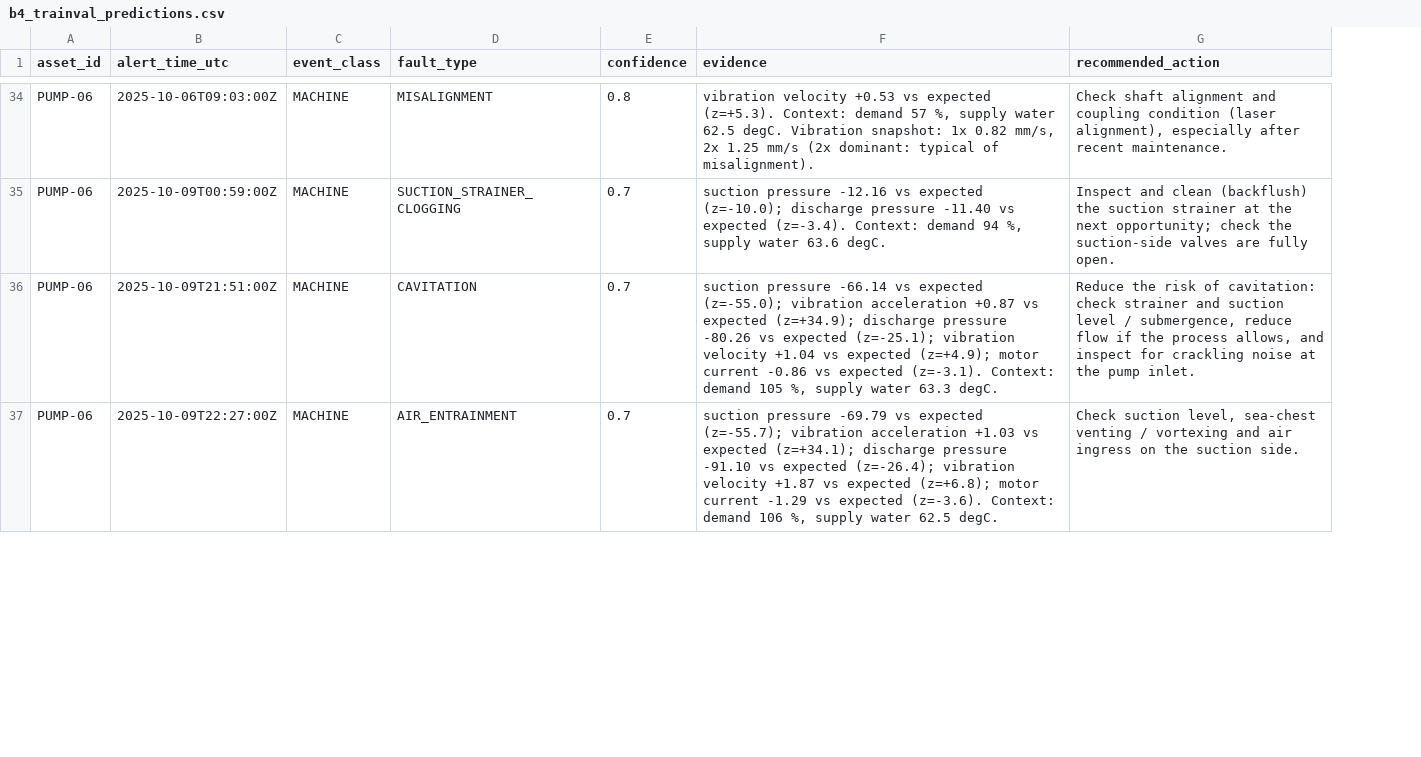
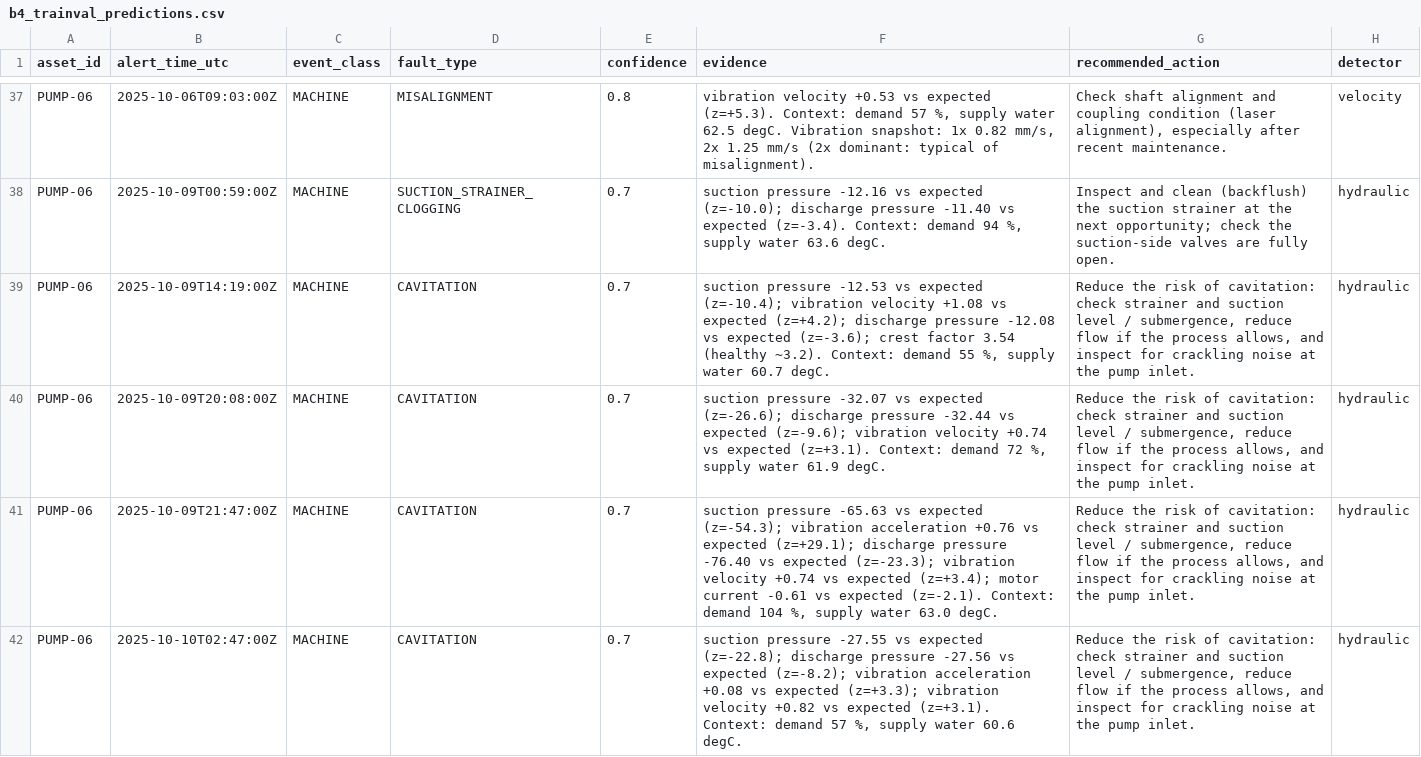
Before and after one commit to Keliaa/uncandtheboys, a CSV file: results/b4_trainval_predictions.csv, drawn as a sheet; only a part is shown, gaps mark what is left out; addresses are those after the commit; the diff covers the shown part only; the diff names each change by its address in the sheet, - before the commit and + after, or states it on an @@ line.

Commit message:
B4 v9: drift timing over running minutes, large-magnitude signatures, detector tags. train 90.4 val 93.7 mean 92.1; stress 86.5

```diff
--- a/results/b4_trainval_predictions.csv
+++ b/results/b4_trainval_predictions.csv
+column H (detector), rows 37-39: velocity | hydraulic | hydraulic; row 41: hydraulic
-B39 (alert_time_utc): 2025-10-09T21:51:00Z
+B39 (alert_time_utc): 2025-10-09T14:19:00Z
-F39 (evidence): suction pressure -66.14 vs expected (z=-55.0); vibration acceleration +0.87 vs expected (z=+34.9); discharge pressure -80.26 vs expected (z=-25.1); vibration velocity +1.04 vs expected (z=+4.9); motor current -0.86 vs expected (z=-3.1). Context: demand 105 %, supply water 63.3 degC.
+F39 (evidence): suction pressure -12.53 vs expected (z=-10.4); vibration velocity +1.08 vs expected (z=+4.2); discharge pressure -12.08 vs expected (z=-3.6); crest factor 3.54 (healthy ~3.2). Context: demand 55 %, supply water 60.7 degC.
+row 40: PUMP-06 | 2025-10-09T20:08:00Z | MACHINE | CAVITATION | 0.7 | suction pressure -32.07 vs expected (z=-26.6); discharge pressure -32.44 vs expected (z=-9.6); vibration velocity +0.74 vs expected (z=+3.1). Context: demand 72 %, supply water 61.9 degC. | Reduce the risk of cavitation: check strainer and suction level / submergence, reduce flow if the process allows, and inspect for crackling noise at the pump inlet. | hydraulic
-B41 (alert_time_utc): 2025-10-09T22:27:00Z
+B41 (alert_time_utc): 2025-10-09T21:47:00Z
-D41 (fault_type): AIR_ENTRAINMENT
+D41 (fault_type): CAVITATION
-F41 (evidence): suction pressure -69.79 vs expected (z=-55.7); vibration acceleration +1.03 vs expected (z=+34.1); discharge pressure -91.10 vs expected (z=-26.4); vibration velocity +1.87 vs expected (z=+6.8); motor current -1.29 vs expected (z=-3.6). Context: demand 106 %, supply water 62.5 degC.
+F41 (evidence): suction pressure -65.63 vs expected (z=-54.3); vibration acceleration +0.76 vs expected (z=+29.1); discharge pressure -76.40 vs expected (z=-23.3); vibration velocity +0.74 vs expected (z=+3.4); motor current -0.61 vs expected (z=-2.1). Context: demand 104 %, supply water 63.0 degC.
-G41 (recommended_action): Check suction level, sea-chest venting / vortexing and air ingress on the suction side.
+G41 (recommended_action): Reduce the risk of cavitation: check strainer and suction level / submergence, reduce flow if the process allows, and inspect for crackling noise at the pump inlet.
+row 42: PUMP-06 | 2025-10-10T02:47:00Z | MACHINE | CAVITATION | 0.7 | suction pressure -27.55 vs expected (z=-22.8); discharge pressure -27.56 vs expected (z=-8.2); vibration acceleration +0.08 vs expected (z=+3.3); vibration velocity +0.82 vs expected (z=+3.1). Context: demand 57 %, supply water 60.6 degC. | Reduce the risk of cavitation: check strainer and suction level / submergence, reduce flow if the process allows, and inspect for crackling noise at the pump inlet. | hydraulic
```
Also changed, not shown: 3 added rows and 28 edited cells elsewhere in this file, 4 other files.
